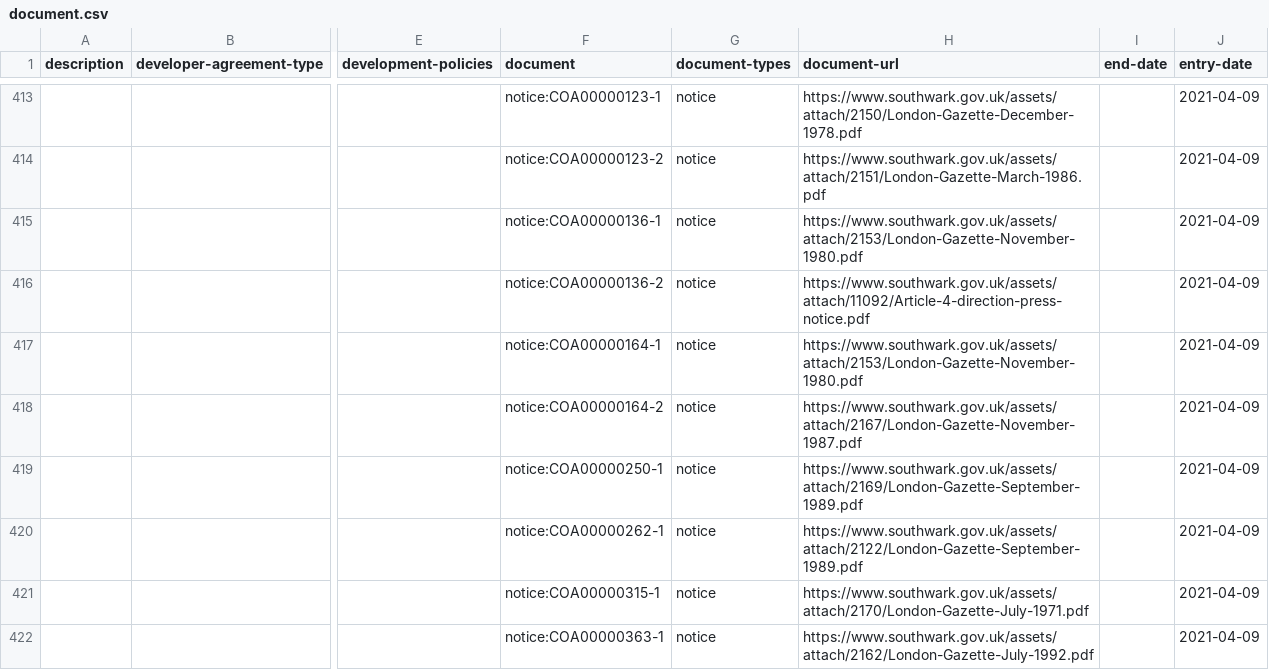
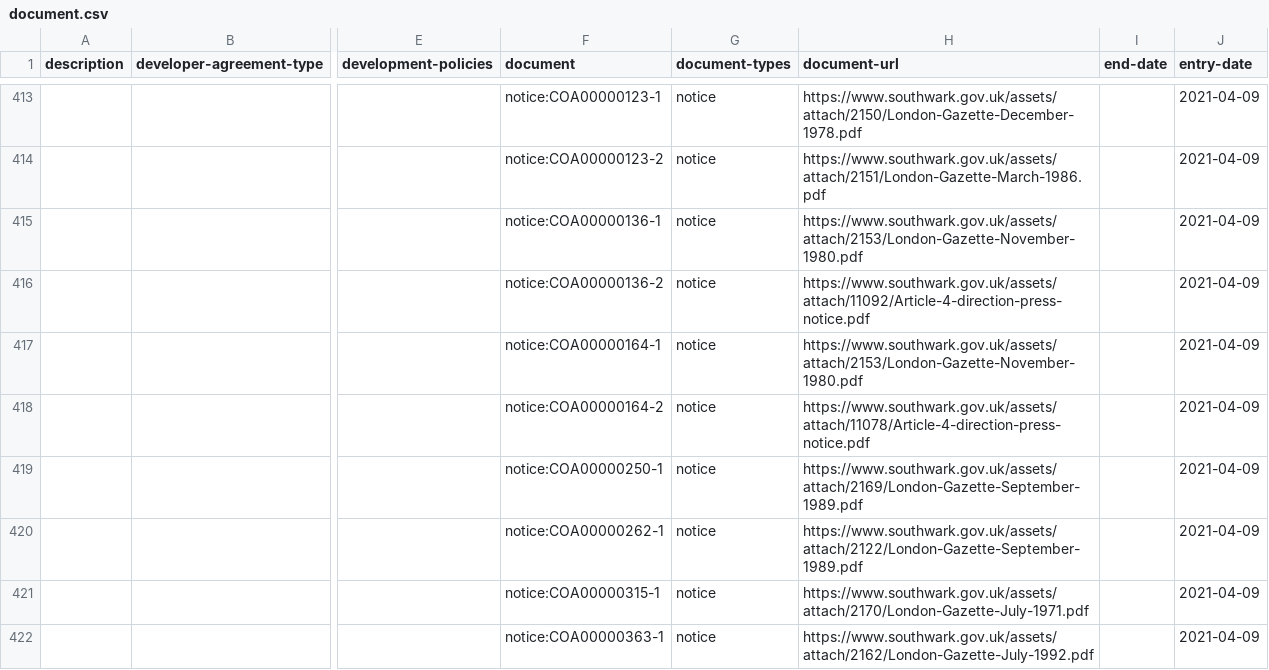
Before and after one commit to digital-land/document-collection, a CSV file: dataset/document.csv, drawn as a sheet; only a part is shown, gaps mark what is left out; the diff covers the shown part only; the diff names each change by its address in the sheet, - before the commit and + after, or states it on an @@ line.

```diff
--- a/dataset/document.csv
+++ b/dataset/document.csv
-H418 (document-url): https://www.southwark.gov.uk/assets/attach/2167/London-Gazette-November-1987.pdf
+H418 (document-url): https://www.southwark.gov.uk/assets/attach/11078/Article-4-direction-press-notice.pdf
```
Also changed, not shown: 7 edited cells elsewhere in this file, 1 other file.
